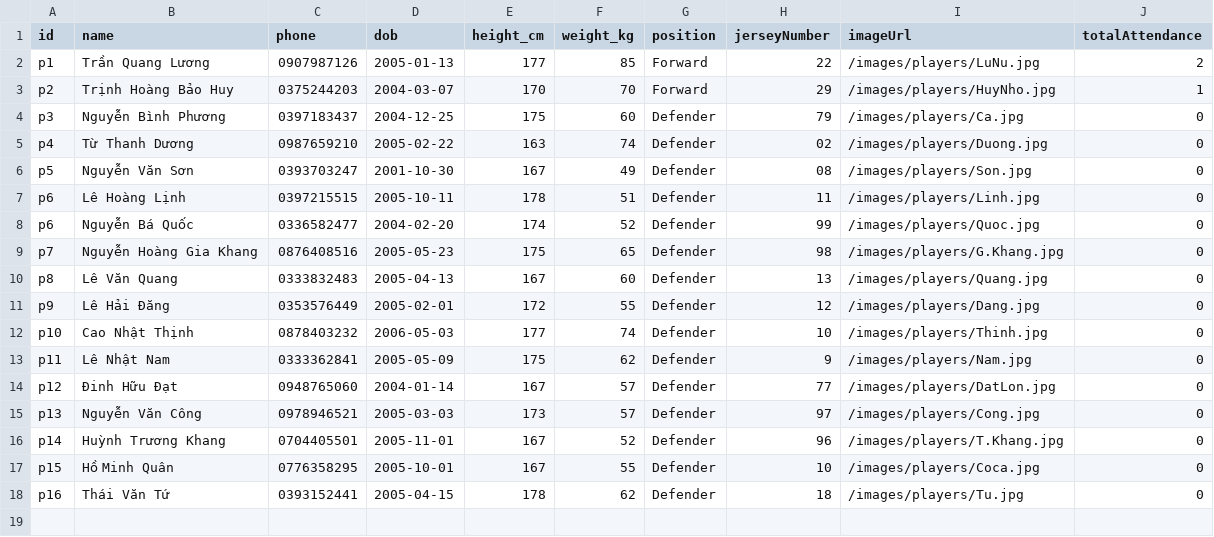
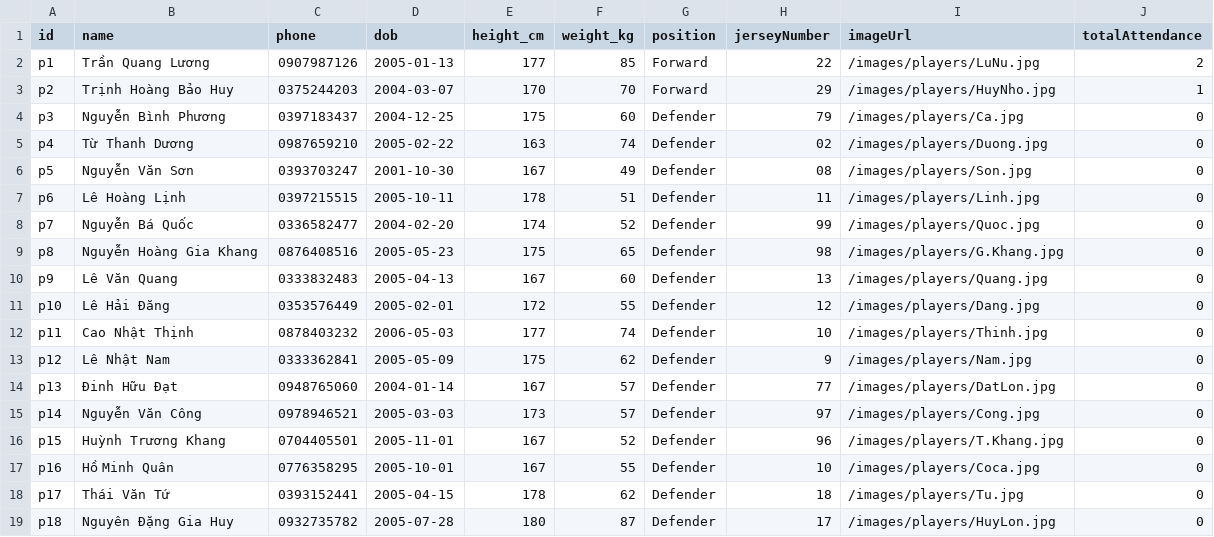
Before and after one commit to LuongNuong131/FC, a CSV file: public/players.csv, drawn as a sheet.

```diff
--- a/public/players.csv
+++ b/public/players.csv
@@ -7,12 +7,13 @@ p5,Nguyễn Văn Sơn,0393703247,2001-10-30,167,49,Defender,08,/images/players/S
 p6,Lê Hoàng Lịnh,0397215515,2005-10-11,178,51,Defender,11,/images/players/Linh.jpg,0
-p6,Nguyễn Bá Quốc,0336582477,2004-02-20,174,52,Defender,99,/images/players/Quoc.jpg,0
-p7,Nguyễn Hoàng Gia Khang,0876408516,2005-05-23,175,65,Defender,98,/images/players/G.Khang.jpg,0
-p8,Lê Văn Quang,0333832483,2005-04-13,167,60,Defender,13,/images/players/Quang.jpg,0
-p9,Lê Hải Đăng,0353576449,2005-02-01,172,55,Defender,12,/images/players/Dang.jpg,0
-p10,Cao Nhật Thịnh,0878403232,2006-05-03,177,74,Defender,10,/images/players/Thinh.jpg,0
-p11,Lê Nhật Nam,0333362841,2005-05-09,175,62,Defender,9,/images/players/Nam.jpg,0
-p12,Đinh Hữu Đạt,0948765060,2004-01-14,167,57,Defender,77,/images/players/DatLon.jpg,0
-p13,Nguyễn Văn Công,0978946521,2005-03-03,173,57,Defender,97,/images/players/Cong.jpg,0
-p14,Huỳnh Trương Khang,0704405501,2005-11-01,167,52,Defender,96,/images/players/T.Khang.jpg,0
-p15,Hồ Minh Quân,0776358295,2005-10-01,167,55,Defender,10,/images/players/Coca.jpg,0
-p16,Thái Văn Tứ,0393152441,2005-04-15,178,62,Defender,18,/images/players/Tu.jpg,0
+p7,Nguyễn Bá Quốc,0336582477,2004-02-20,174,52,Defender,99,/images/players/Quoc.jpg,0
+p8,Nguyễn Hoàng Gia Khang,0876408516,2005-05-23,175,65,Defender,98,/images/players/G.Khang.jpg,0
+p9,Lê Văn Quang,0333832483,2005-04-13,167,60,Defender,13,/images/players/Quang.jpg,0
+p10,Lê Hải Đăng,0353576449,2005-02-01,172,55,Defender,12,/images/players/Dang.jpg,0
+p11,Cao Nhật Thịnh,0878403232,2006-05-03,177,74,Defender,10,/images/players/Thinh.jpg,0
+p12,Lê Nhật Nam,0333362841,2005-05-09,175,62,Defender,9,/images/players/Nam.jpg,0
+p13,Đinh Hữu Đạt,0948765060,2004-01-14,167,57,Defender,77,/images/players/DatLon.jpg,0
+p14,Nguyễn Văn Công,0978946521,2005-03-03,173,57,Defender,97,/images/players/Cong.jpg,0
+p15,Huỳnh Trương Khang,0704405501,2005-11-01,167,52,Defender,96,/images/players/T.Khang.jpg,0
+p16,Hồ Minh Quân,0776358295,2005-10-01,167,55,Defender,10,/images/players/Coca.jpg,0
+p17,Thái Văn Tứ,0393152441,2005-04-15,178,62,Defender,18,/images/players/Tu.jpg,0
+p18,Nguyên Đặng Gia Huy,0932735782,2005-07-28,180,87,Defender,17,/images/players/HuyLon.jpg,0
```
Also changed, not shown: 1 other file.
